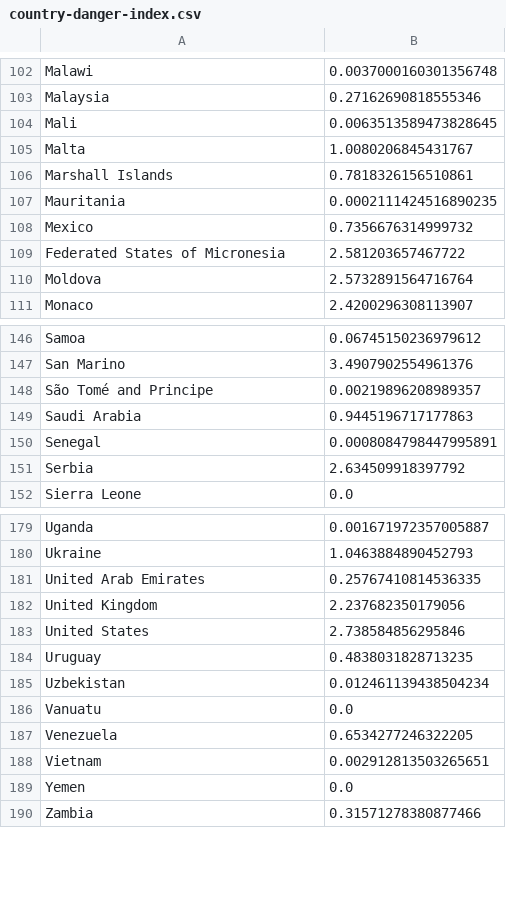
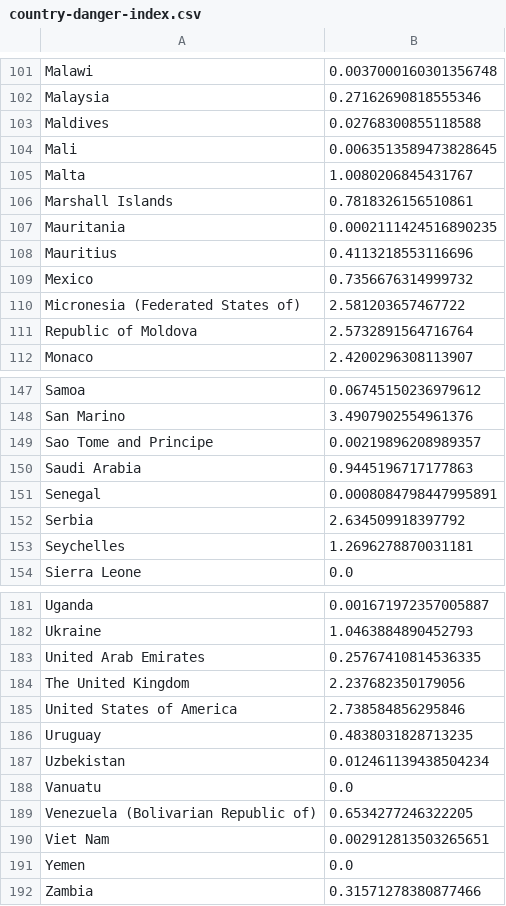
Before and after one commit to DanielKaloshi/Post-Covid19-An-Interactive-Travel-Guide, a CSV file: data/country-danger-index.csv, drawn as a sheet; only a part is shown, gaps mark what is left out; the diff covers the shown part only.

```diff
--- a/data/country-danger-index.csv
+++ b/data/country-danger-index.csv
@@ -103,2 +102,3 @@ Malawi,0.0037000160301356748
 Malaysia,0.27162690818555346
+Maldives,0.02768300855118588
 Mali,0.0063513589473828645
@@ -107,5 +107,6 @@ Marshall Islands,0.7818326156510861
 Mauritania,0.0002111424516890235
+Mauritius,0.4113218553116696
 Mexico,0.7356676314999732
-Federated States of Micronesia,2.581203657467722
-Moldova,2.5732891564716764
+Micronesia (Federated States of),2.581203657467722
+Republic of Moldova,2.5732891564716764
 Monaco,2.4200296308113907
@@ -147,3 +148,3 @@ Samoa,0.06745150236979612
 San Marino,3.4907902554961376
-São Tomé and Principe,0.00219896208989357
+Sao Tome and Principe,0.00219896208989357
 Saudi Arabia,0.9445196717177863
@@ -151,2 +152,3 @@ Senegal,0.0008084798447995891
 Serbia,2.634509918397792
+Seychelles,1.2696278870031181
 Sierra Leone,0.0
@@ -181,4 +183,4 @@ Ukraine,1.0463884890452793
 United Arab Emirates,0.25767410814536335
-United Kingdom,2.237682350179056
-United States,2.738584856295846
+The United Kingdom,2.237682350179056
+United States of America,2.738584856295846
 Uruguay,0.4838031828713235
@@ -186,4 +188,4 @@ Uzbekistan,0.012461139438504234
 Vanuatu,0.0
-Venezuela,0.6534277246322205
-Vietnam,0.002912813503265651
+Venezuela (Bolivarian Republic of),0.6534277246322205
+Viet Nam,0.002912813503265651
 Yemen,0.0
```
Also changed, not shown: 1 removed row and 13 edited cells elsewhere in this file, 3 other files.
